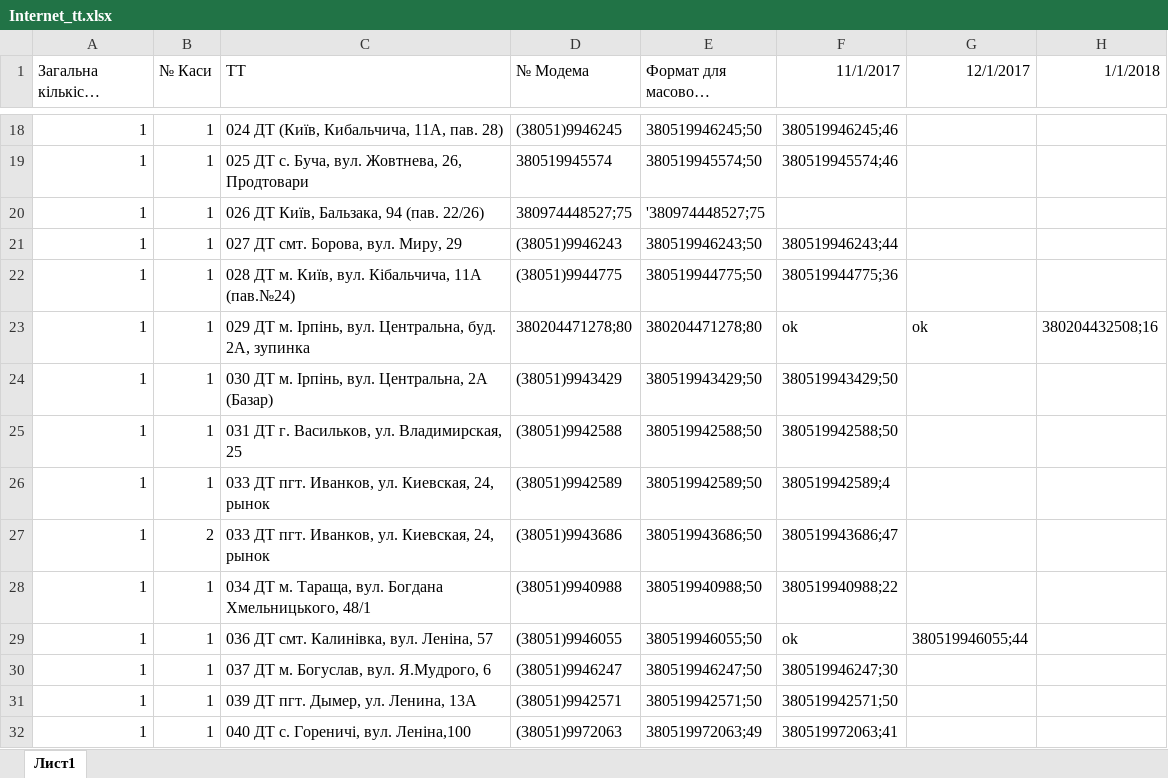
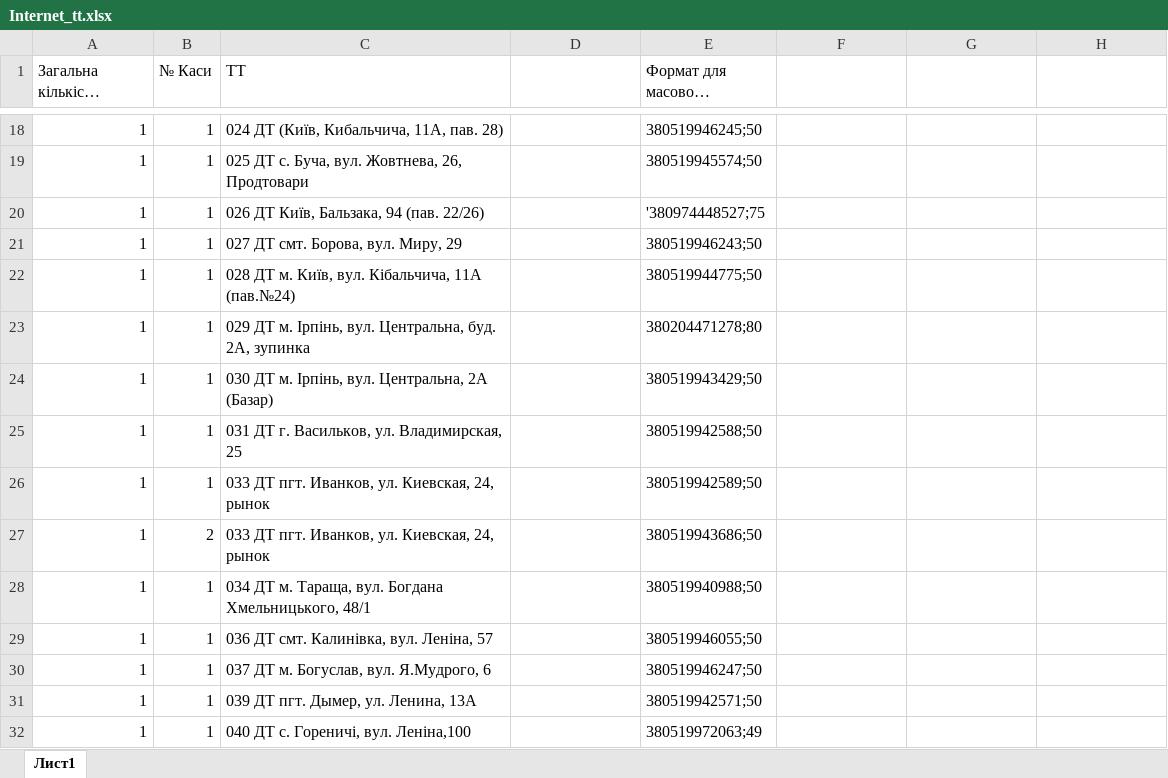
Before and after one commit to Andriyash/GitHub, an Excel workbook: Internet_tt.xlsx, sheet Лист1, drawn as a sheet; only a part is shown, gaps mark what is left out; long unchanged cells end in …; values as stored, in another font and other column widths than the file's, no borders; the diff covers the shown part only; the diff names each change by its address in the sheet, - before the commit and + after, or states it on an @@ line.

```diff
--- a/Internet_tt.xlsx (sheet Лист1)
+++ b/Internet_tt.xlsx (sheet Лист1)
-D1: № Модема
+D1: (empty)
-F1: 11/1/2017
+F1: (empty)
-G1: 12/1/2017
+G1: (empty)
-H1: 1/1/2018
+H1: (empty)
-D18: (38051)9946245
+D18: (empty)
-F18: 380519946245;46
+F18: (empty)
-D19: 380519945574
+D19: (empty)
-F19: 380519945574;46
+F19: (empty)
-D20: 380974448527;75
+D20: (empty)
-D21: (38051)9946243
+D21: (empty)
-F21: 380519946243;44
+F21: (empty)
-D22: (38051)9944775
+D22: (empty)
-F22: 380519944775;36
+F22: (empty)
-D23: 380204471278;80
+D23: (empty)
-F23: ok
+F23: (empty)
-G23: ok
+G23: (empty)
-H23: 380204432508;16
+H23: (empty)
-D24: (38051)9943429
+D24: (empty)
-F24: 380519943429;50
+F24: (empty)
-D25: (38051)9942588
+D25: (empty)
-F25: 380519942588;50
+F25: (empty)
-D26: (38051)9942589
+D26: (empty)
-F26: 380519942589;4
+F26: (empty)
-D27: (38051)9943686
+D27: (empty)
-F27: 380519943686;47
+F27: (empty)
-D28: (38051)9940988
+D28: (empty)
-F28: 380519940988;22
+F28: (empty)
-D29: (38051)9946055
+D29: (empty)
-F29: ok
+F29: (empty)
-G29: 380519946055;44
+G29: (empty)
-D30: (38051)9946247
+D30: (empty)
-F30: 380519946247;30
+F30: (empty)
-D31: (38051)9942571
+D31: (empty)
-F31: 380519942571;50
+F31: (empty)
-D32: (38051)9972063
+D32: (empty)
-F32: 380519972063;41
+F32: (empty)
```
Also changed, not shown: 431 edited cells elsewhere in this sheet.
